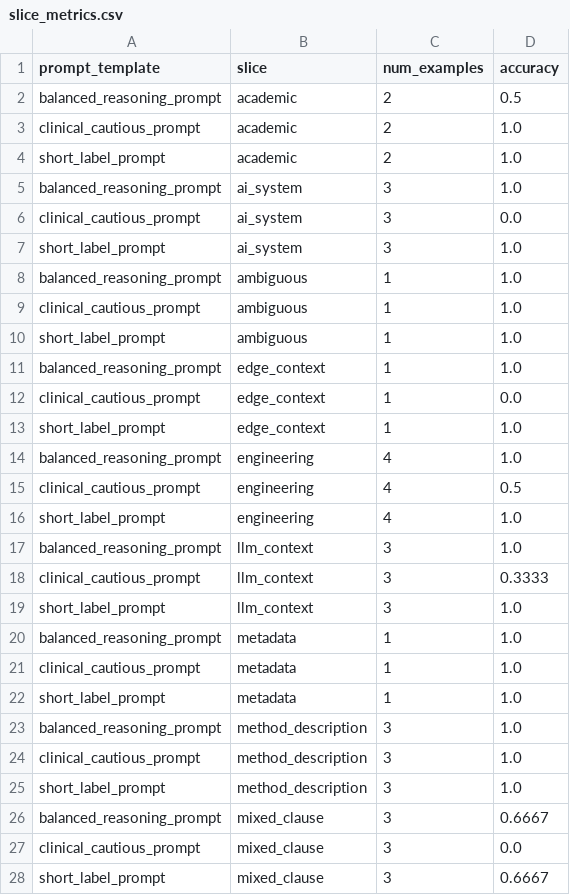
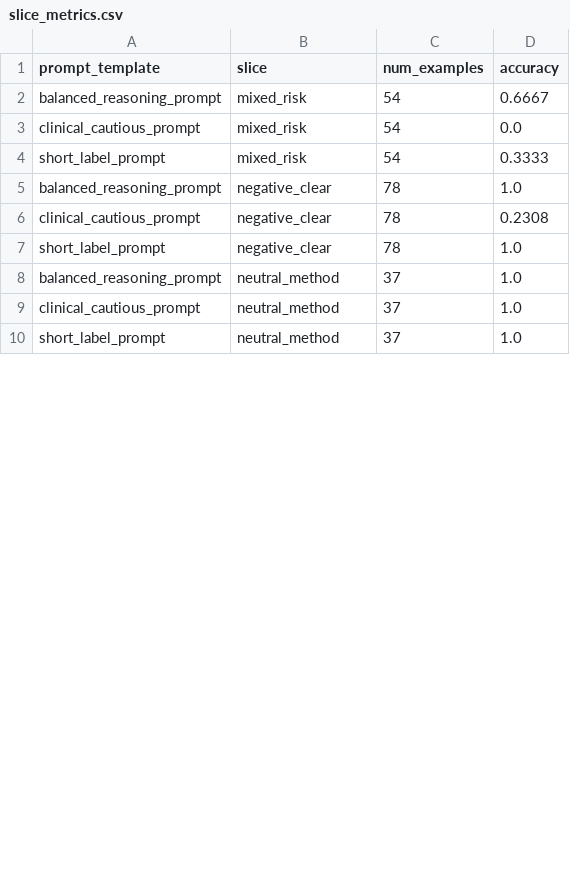
Before and after one commit to TurgudValiyev2002/llm-prompt-evaluation-sentiment-classification, a CSV file: results/slice_metrics.csv, drawn as a sheet; only a part is shown; the diff covers the shown part only.

Commit message:
Expand prompt evaluation benchmark

```diff
--- a/results/slice_metrics.csv
+++ b/results/slice_metrics.csv
@@ -1,28 +1,10 @@
 prompt_template,slice,num_examples,accuracy
-balanced_reasoning_prompt,academic,2,0.5
-clinical_cautious_prompt,academic,2,1.0
-short_label_prompt,academic,2,1.0
-balanced_reasoning_prompt,ai_system,3,1.0
-clinical_cautious_prompt,ai_system,3,0.0
-short_label_prompt,ai_system,3,1.0
-balanced_reasoning_prompt,ambiguous,1,1.0
-clinical_cautious_prompt,ambiguous,1,1.0
-short_label_prompt,ambiguous,1,1.0
-balanced_reasoning_prompt,edge_context,1,1.0
-clinical_cautious_prompt,edge_context,1,0.0
-short_label_prompt,edge_context,1,1.0
-balanced_reasoning_prompt,engineering,4,1.0
-clinical_cautious_prompt,engineering,4,0.5
-short_label_prompt,engineering,4,1.0
-balanced_reasoning_prompt,llm_context,3,1.0
-clinical_cautious_prompt,llm_context,3,0.3333
-short_label_prompt,llm_context,3,1.0
-balanced_reasoning_prompt,metadata,1,1.0
-clinical_cautious_prompt,metadata,1,1.0
-short_label_prompt,metadata,1,1.0
-balanced_reasoning_prompt,method_description,3,1.0
-clinical_cautious_prompt,method_description,3,1.0
-short_label_prompt,method_description,3,1.0
-balanced_reasoning_prompt,mixed_clause,3,0.6667
-clinical_cautious_prompt,mixed_clause,3,0.0
-short_label_prompt,mixed_clause,3,0.6667
+balanced_reasoning_prompt,mixed_risk,54,0.6667
+clinical_cautious_prompt,mixed_risk,54,0.0
+short_label_prompt,mixed_risk,54,0.3333
+balanced_reasoning_prompt,negative_clear,78,1.0
+clinical_cautious_prompt,negative_clear,78,0.2308
+short_label_prompt,negative_clear,78,1.0
+balanced_reasoning_prompt,neutral_method,37,1.0
+clinical_cautious_prompt,neutral_method,37,1.0
+short_label_prompt,neutral_method,37,1.0
```
Also changed, not shown: 3 removed rows and 6 edited cells elsewhere in this file, results/balanced_reasoning_prompt_classification_report.csv, results/clinical_cautious_prompt_classification_report.csv, 16 other files.
